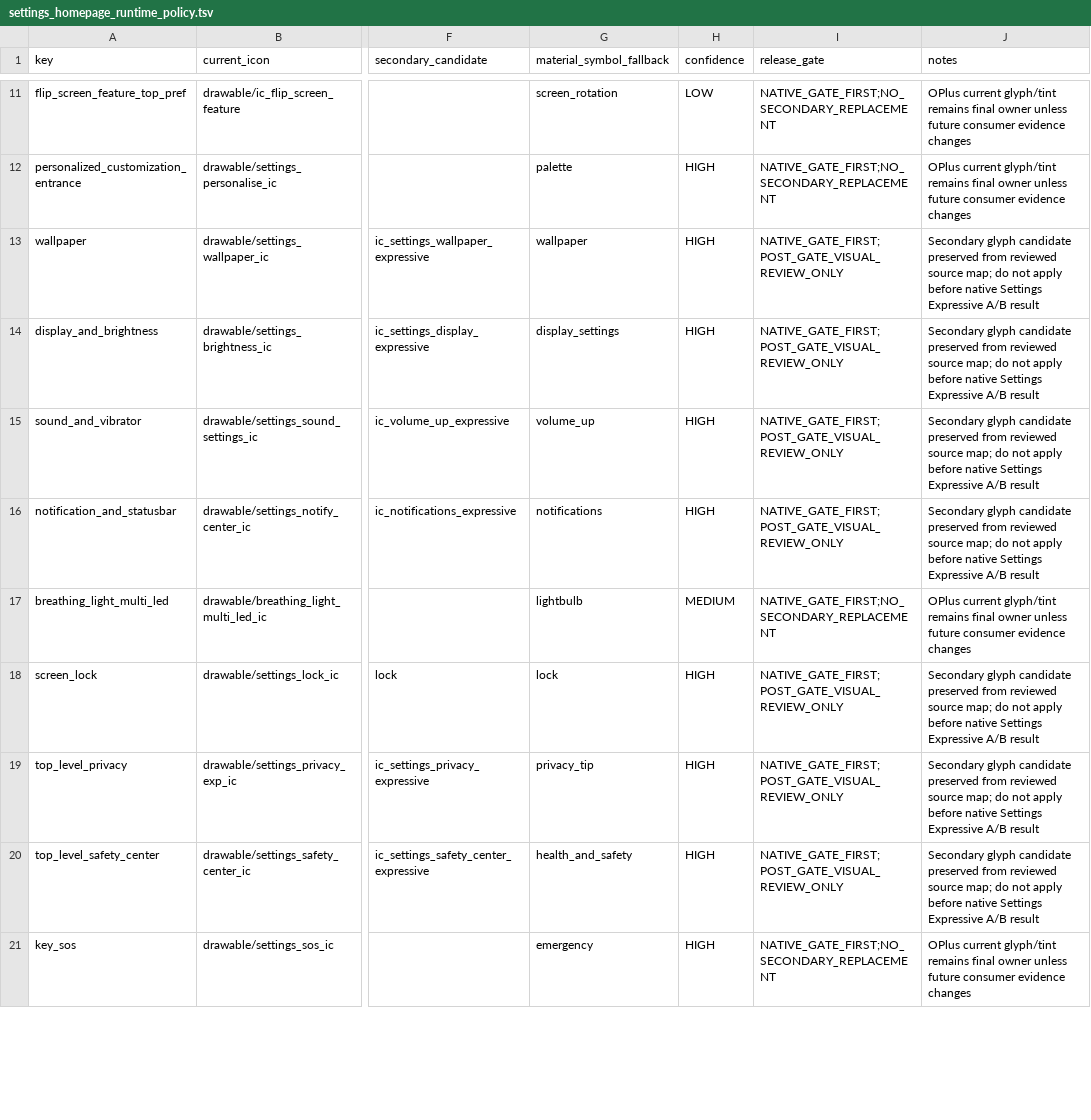
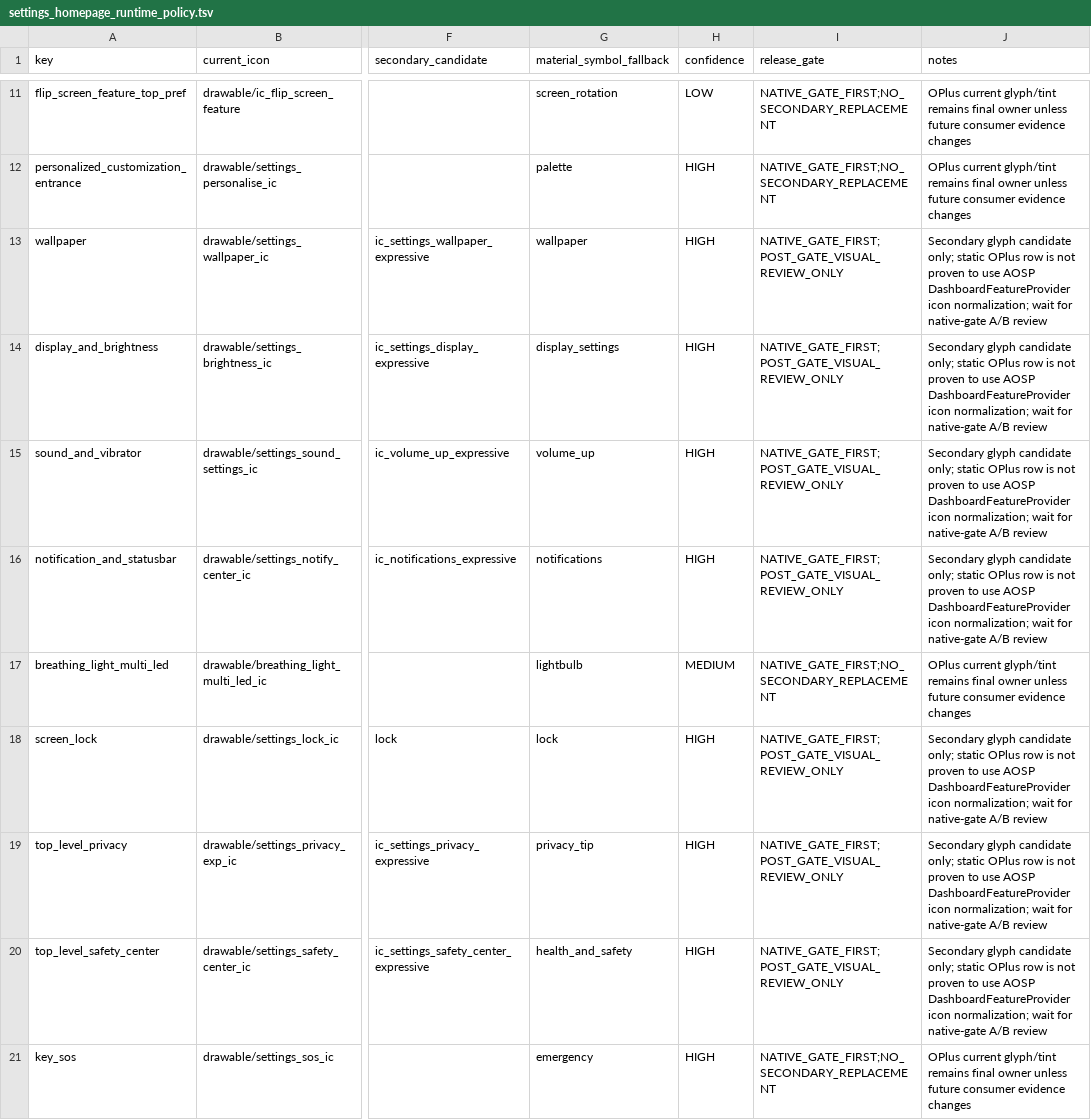
Before and after one commit to Zhanfg/ColorOS-Monet, a TSV file: compat/coloros17/settings_homepage_runtime_policy.tsv, drawn as a sheet; only a part is shown, gaps mark what is left out; the diff covers the shown part only; the diff names each change by its address in the sheet, - before the commit and + after, or states it on an @@ line.

Commit message:
Separate AOSP dynamic tile icons from static OPlus homepage ownership

```diff
--- a/compat/coloros17/settings_homepage_runtime_policy.tsv
+++ b/compat/coloros17/settings_homepage_runtime_policy.tsv
-J13:J16 (notes): …glyph candidate preserved from reviewed source map; do not apply before native Settings Expressive A/B result
+J13:J16 (notes): …glyph candidate only; static OPlus row is not proven to use AOSP DashboardFeatureProvider icon normalization; wait for native-gate A/B review
-J18:J20 (notes): …glyph candidate preserved from reviewed source map; do not apply before native Settings Expressive A/B result
+J18:J20 (notes): …glyph candidate only; static OPlus row is not proven to use AOSP DashboardFeatureProvider icon normalization; wait for native-gate A/B review
```
Also changed, not shown: 11 edited cells elsewhere in this file, 2 other files.
